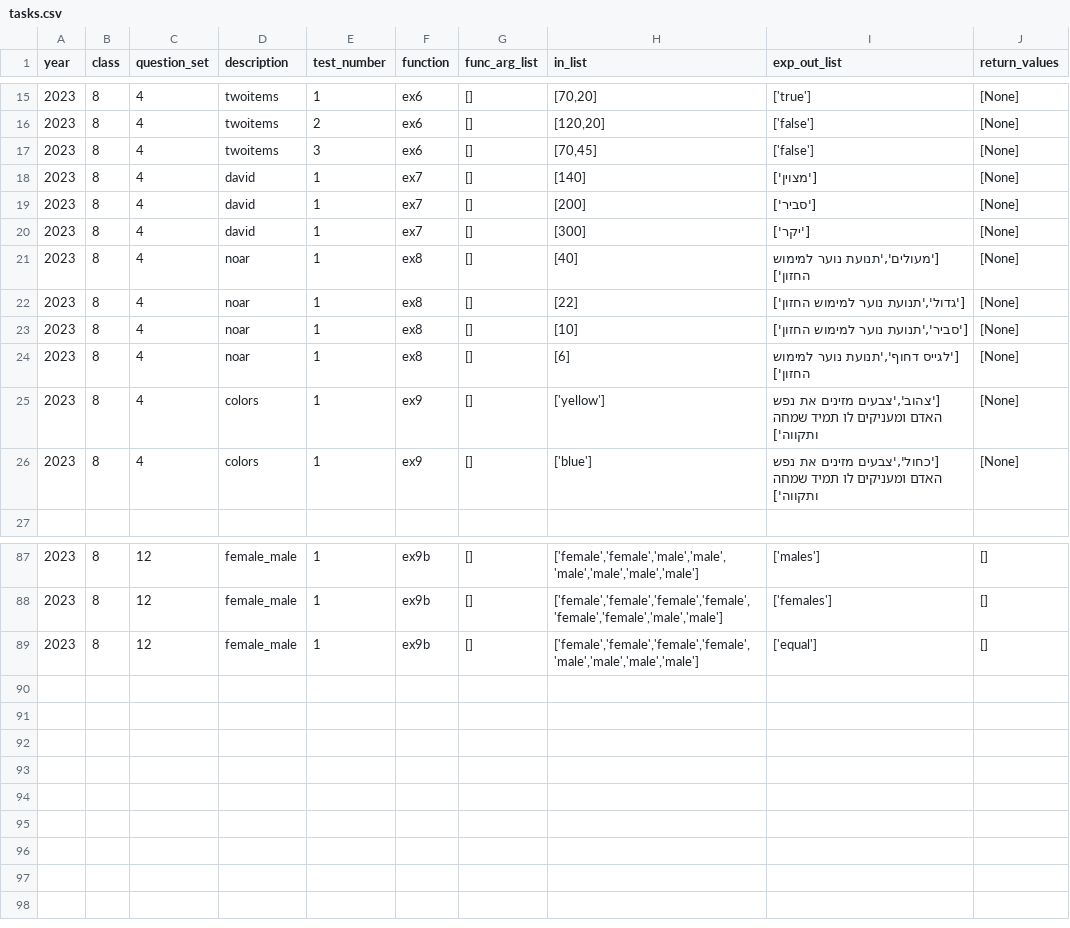
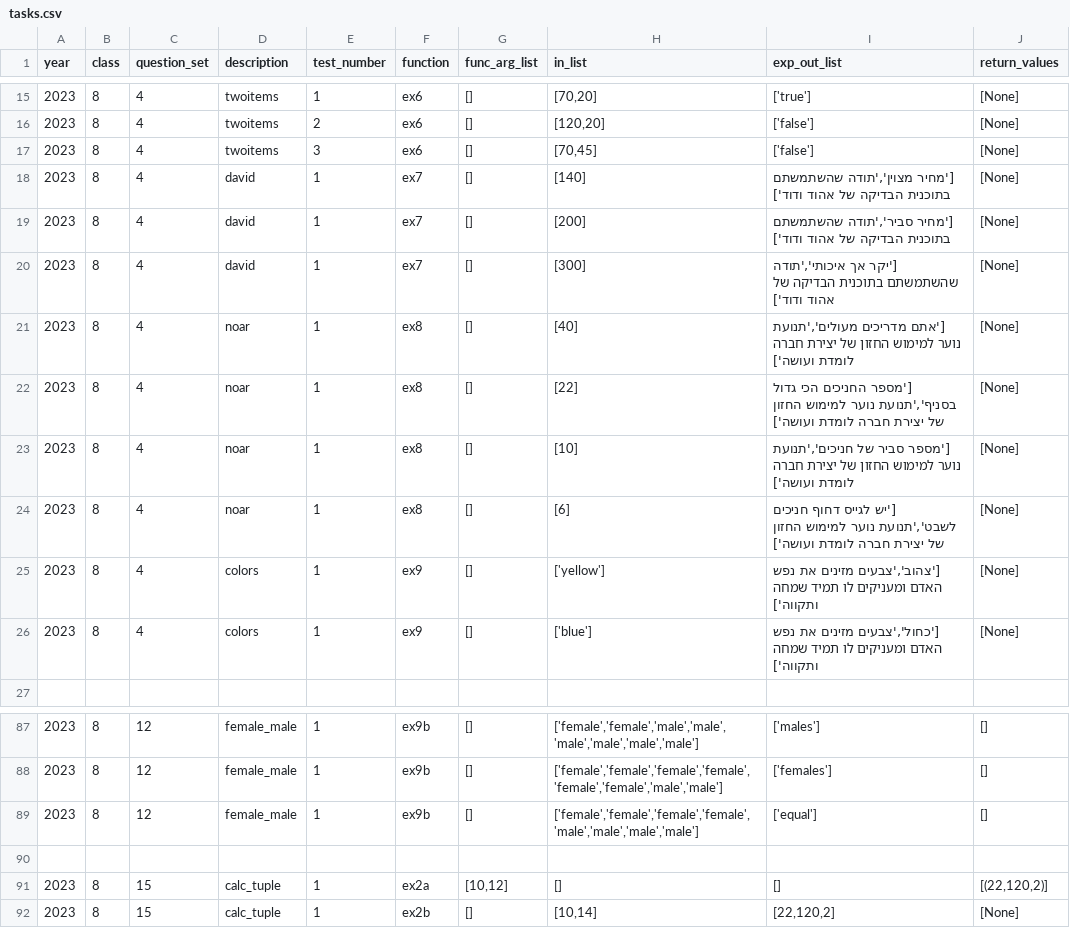
Before and after one commit to RabinSchool/auto_grading, a CSV file: tasks.csv, drawn as a sheet; only a part is shown, gaps mark what is left out.

Commit message:
Update tasks.csv

```diff
--- a/tasks.csv
+++ b/tasks.csv
@@ -17,9 +17,9 @@ year,class,question_set,description,test_number,function,func_arg_list,in_list,e
 2023,8,4,"twoitems",3,ex6,"[]","[70,45]","['false']","[None]"
-2023,8,4,"david",1,ex7,"[]","[140]","['מצוין']","[None]"
-2023,8,4,"david",1,ex7,"[]","[200]","['סביר']","[None]"
-2023,8,4,"david",1,ex7,"[]","[300]","['יקר']","[None]"
-2023,8,4,"noar",1,ex8,"[]","[40]","['מעולים','תנועת נוער למימוש החזון']","[None]"
-2023,8,4,"noar",1,ex8,"[]","[22]","['גדול','תנועת נוער למימוש החזון']","[None]"
-2023,8,4,"noar",1,ex8,"[]","[10]","['סביר','תנועת נוער למימוש החזון']","[None]"
-2023,8,4,"noar",1,ex8,"[]","[6]","['לגייס דחוף','תנועת נוער למימוש החזון']","[None]"
+2023,8,4,"david",1,ex7,"[]","[140]","['מחיר מצוין','תודה שהשתמשתם בתוכנית הבדיקה של אהוד ודוד']","[None]"
+2023,8,4,"david",1,ex7,"[]","[200]","['מחיר סביר','תודה שהשתמשתם בתוכנית הבדיקה של אהוד ודוד']","[None]"
+2023,8,4,"david",1,ex7,"[]","[300]","['יקר אך איכותי','תודה שהשתמשתם בתוכנית הבדיקה של אהוד ודוד']","[None]"
+2023,8,4,"noar",1,ex8,"[]","[40]","['אתם מדריכים מעולים','תנועת נוער למימוש החזון של יצירת חברה לומדת ועושה']","[None]"
+2023,8,4,"noar",1,ex8,"[]","[22]","['מספר החניכים הכי גדול בסניף','תנועת נוער למימוש החזון של יצירת חברה לומדת ועושה']","[None]"
+2023,8,4,"noar",1,ex8,"[]","[10]","['מספר סביר של חניכים','תנועת נוער למימוש החזון של יצירת חברה לומדת ועושה']","[None]"
+2023,8,4,"noar",1,ex8,"[]","[6]","['יש לגייס דחוף חניכים לשבט','תנועת נוער למימוש החזון של יצירת חברה לומדת ועושה']","[None]"
 2023,8,4,"colors",1,ex9,"[]","['yellow']","['צהוב','צבעים מזינים את נפש האדם ומעניקים לו תמיד שמחה ותקווה']","[None]"
@@ -89 +89,4 @@ year,class,question_set,description,test_number,function,func_arg_list,in_list,e
 2023,8,12,"female_male",1,ex9b,"[]","['female','female','female','female','male','male','male','male']","['equal']","[]"
+
+2023,8,15,"calc_tuple",1,ex2a,"[10,12]","[]","[]","[(22,120,2)]"
+2023,8,15,"calc_tuple",1,ex2b,"[]","[10,14]","[22,120,2]","[None]"
```
